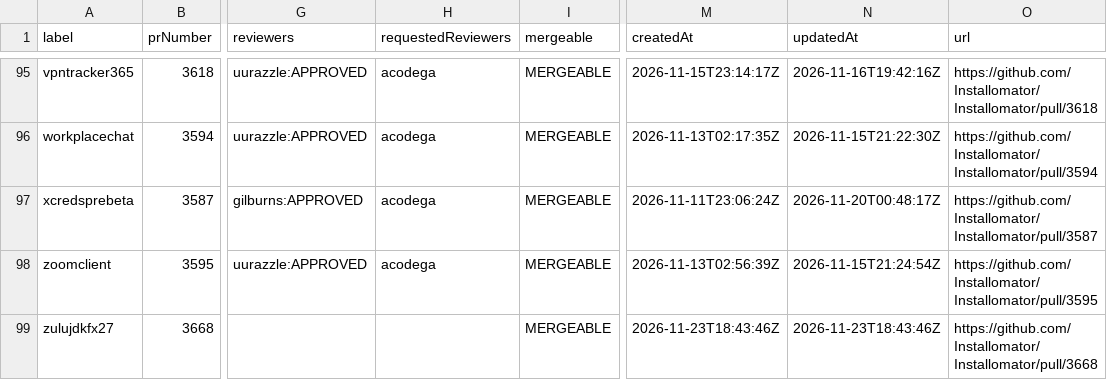
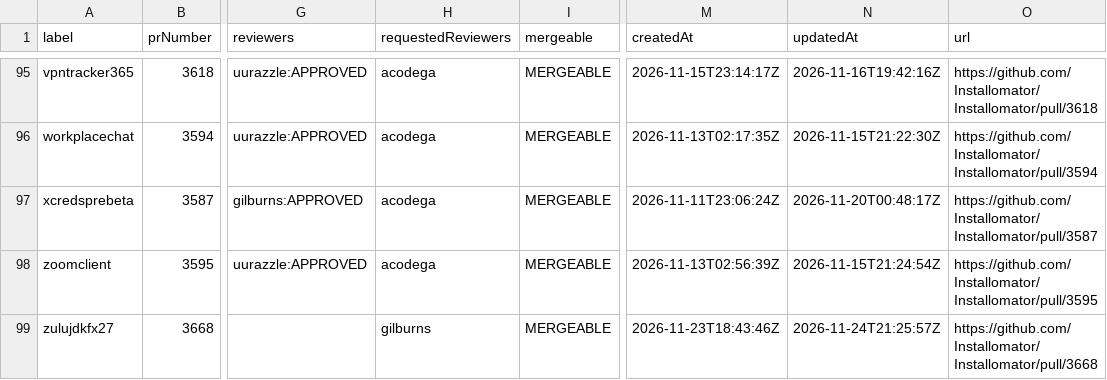
Before and after one commit to gilburns/Installomator-Tracker, a CSV file: label_prs.csv, drawn as a sheet; only a part is shown, gaps mark what is left out; the diff names each change by its address in the sheet, - before the commit and + after, or states it on an @@ line.

```diff
--- a/label_prs.csv
+++ b/label_prs.csv
-H99 (requestedReviewers): (empty)
+H99 (requestedReviewers): gilburns
-N99 (updatedAt): 2026-11-23T18:43:46Z
+N99 (updatedAt): 2026-11-24T21:25:57Z
```
Also changed, not shown: 1 other file.
